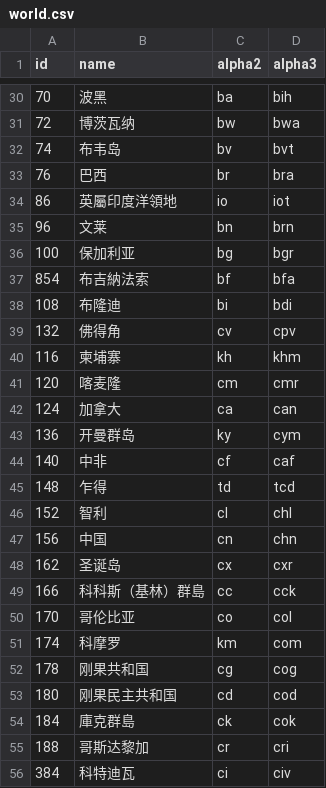
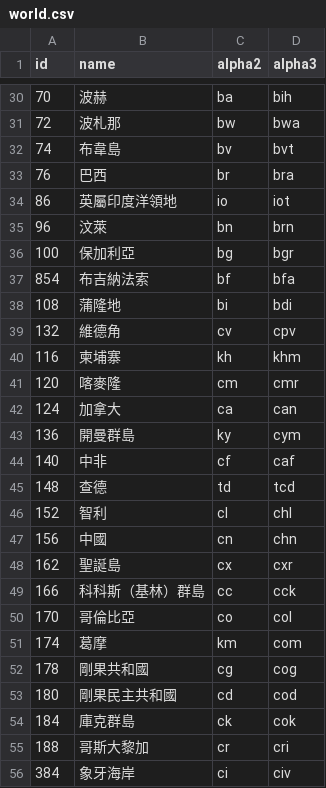
Before and after one commit to stefangabos/world_countries, a CSV file: data/tw/world.csv, drawn as a sheet; only a part is shown, gaps mark what is left out; the diff covers the shown part only.

```diff
--- a/data/tw/world.csv
+++ b/data/tw/world.csv
@@ -30,27 +30,27 @@ id,name,alpha2,alpha3
-70,波黑,ba,bih
-72,博茨瓦纳,bw,bwa
-74,布韦岛,bv,bvt
+70,波赫,ba,bih
+72,波札那,bw,bwa
+74,布韋島,bv,bvt
 76,巴西,br,bra
 86,英屬印度洋領地,io,iot
-96,文莱,bn,brn
-100,保加利亚,bg,bgr
+96,汶萊,bn,brn
+100,保加利亞,bg,bgr
 854,布吉納法索,bf,bfa
-108,布隆迪,bi,bdi
-132,佛得角,cv,cpv
+108,蒲隆地,bi,bdi
+132,維德角,cv,cpv
 116,柬埔寨,kh,khm
-120,喀麦隆,cm,cmr
+120,喀麥隆,cm,cmr
 124,加拿大,ca,can
-136,开曼群岛,ky,cym
+136,開曼群島,ky,cym
 140,中非,cf,caf
-148,乍得,td,tcd
+148,查德,td,tcd
 152,智利,cl,chl
-156,中国,cn,chn
-162,圣诞岛,cx,cxr
+156,中國,cn,chn
+162,聖誕島,cx,cxr
 166,科科斯（基林）群島,cc,cck
-170,哥伦比亚,co,col
-174,科摩罗,km,com
-178,刚果共和国,cg,cog
-180,刚果民主共和国,cd,cod
+170,哥倫比亞,co,col
+174,葛摩,km,com
+178,剛果共和國,cg,cog
+180,剛果民主共和國,cd,cod
 184,庫克群島,ck,cok
-188,哥斯达黎加,cr,cri
-384,科特迪瓦,ci,civ
+188,哥斯大黎加,cr,cri
+384,象牙海岸,ci,civ
```
Also changed, not shown: 116 edited cells elsewhere in this file, data/tw/countries.csv, 6 other files.
